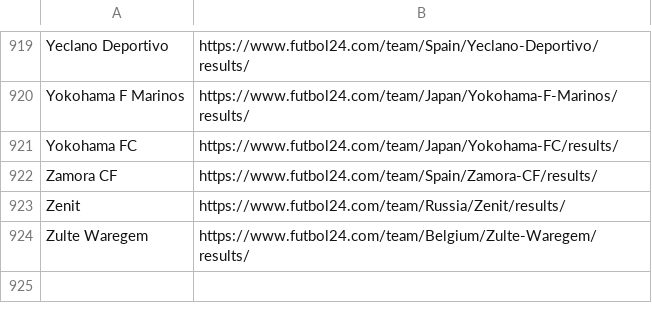
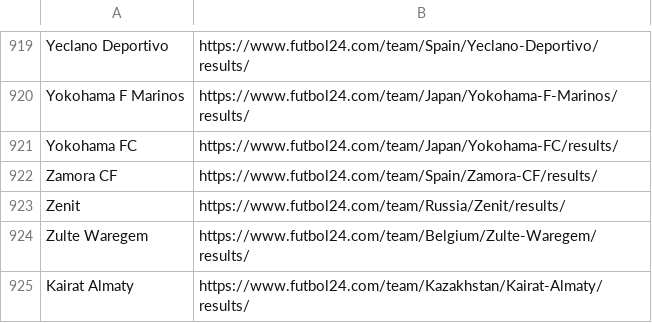
Before and after one commit to raulmpimentel/test, a CSV file: links_times.csv, drawn as a sheet; only a part is shown, gaps mark what is left out; the diff names each change by its address in the sheet, - before the commit and + after, or states it on an @@ line.

Commit message:
Update links_times.csv

```diff
--- a/links_times.csv
+++ b/links_times.csv
+row 925: Kairat Almaty | https://www.futbol24.com/team/Kazakhstan/Kairat-Almaty/results/
```
